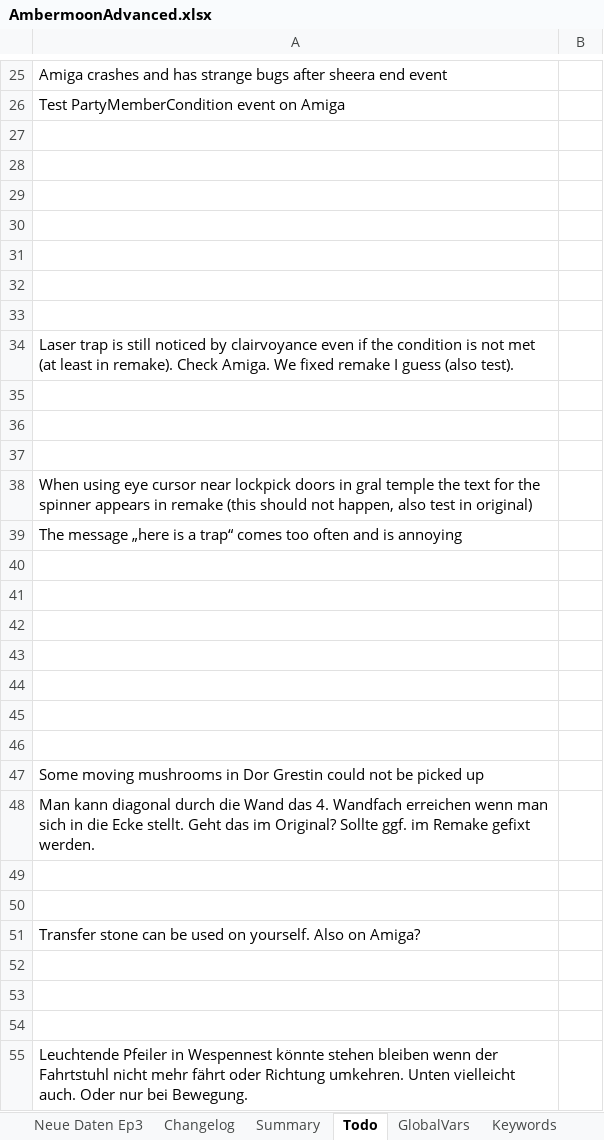
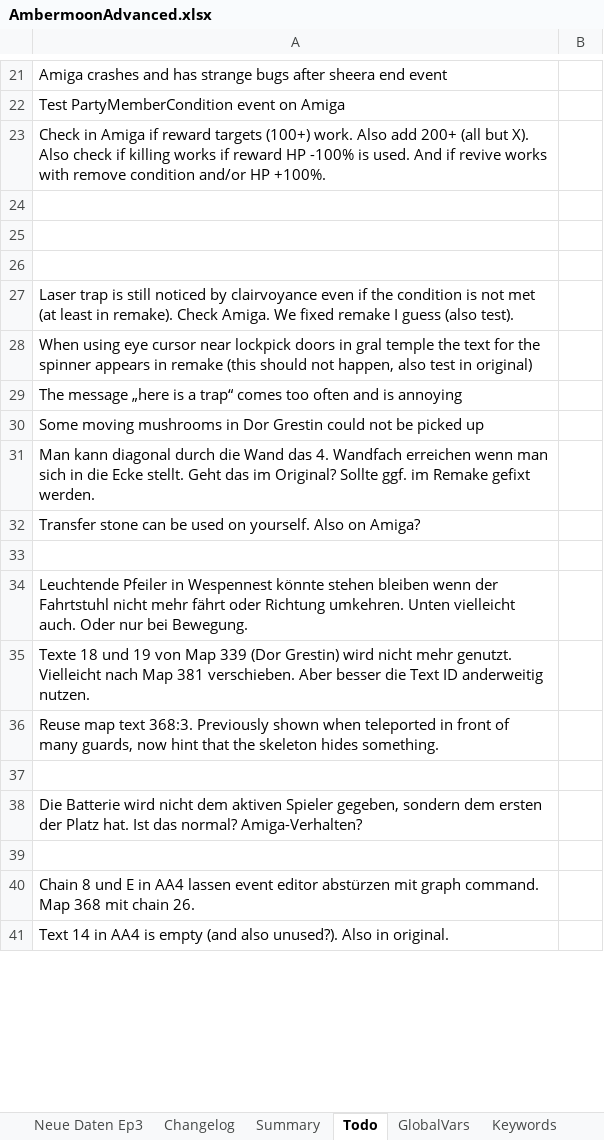
Before and after one commit to Pyrdacor/Ambermoon-Advanced, an Excel workbook: AmbermoonAdvanced.xlsx, sheet Todo, drawn as a sheet; only a part is shown, gaps mark what is left out; the shorter side is filled out with more unchanged rows; values as stored, in another font and other column widths than the file's, no borders; removed rows and columns are numbered as before the commit, all else as after; the diff covers the shown part only; the diff names each change by its address in the sheet, - before the commit and + after, or states it on an @@ line.

```diff
--- a/AmbermoonAdvanced.xlsx (sheet Todo)
+++ b/AmbermoonAdvanced.xlsx (sheet Todo)
-A23: (empty)
+A23: Check in Amiga if reward targets (100+) work. Also add 200+ (all but X). Also check if killing works if reward HP -100% is used. And if revive works with remove condition and/or HP +100%.
-row 28: (empty)
-row 29: (empty)
-row 30: (empty)
-row 35: (empty)
-row 36: (empty)
-row 37: (empty)
-row 40: (empty)
-row 41: (empty)
-row 42: (empty)
-row 43: (empty)
-row 44: (empty)
-row 45: (empty)
-row 46: (empty)
-row 49: (empty)
-row 50: (empty)
-row 52: (empty)
-row 53: (empty)
```
Also changed, not shown: 5 removed rows and 1 edited cell elsewhere in this sheet, sheet GlobalVars, 10 other files.
